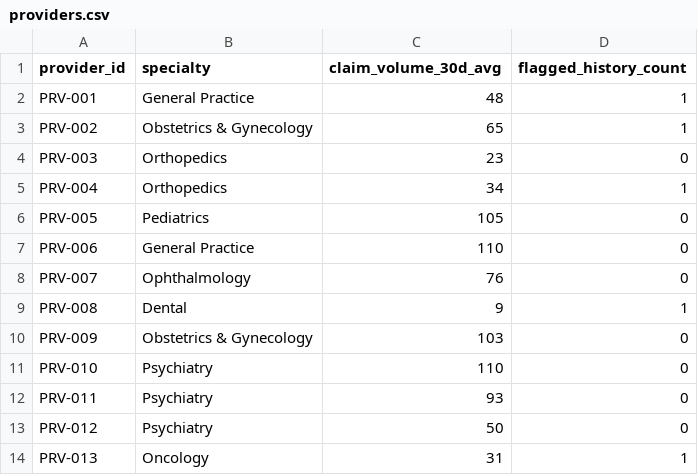
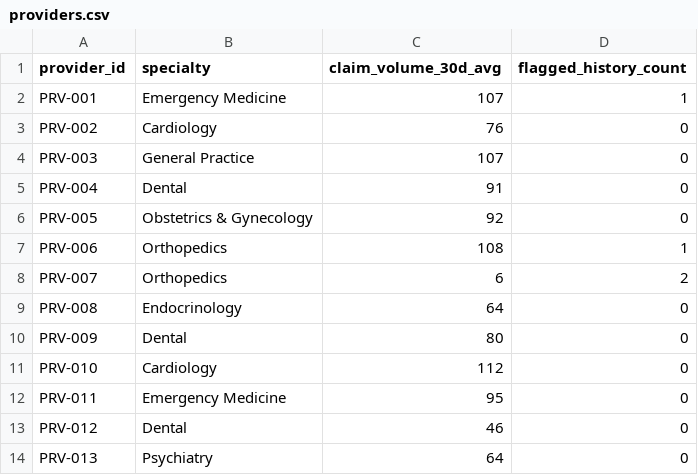
Before and after one commit to krish2105/ClaimGuardAI, a CSV file: backend/data/providers.csv, drawn as a sheet; only a part is shown; the diff covers the shown part only.

```diff
--- a/backend/data/providers.csv
+++ b/backend/data/providers.csv
@@ -1,14 +1,14 @@
 provider_id,specialty,claim_volume_30d_avg,flagged_history_count
-PRV-001,General Practice,48,1
-PRV-002,Obstetrics & Gynecology,65,1
-PRV-003,Orthopedics,23,0
-PRV-004,Orthopedics,34,1
-PRV-005,Pediatrics,105,0
-PRV-006,General Practice,110,0
-PRV-007,Ophthalmology,76,0
-PRV-008,Dental,9,1
-PRV-009,Obstetrics & Gynecology,103,0
-PRV-010,Psychiatry,110,0
-PRV-011,Psychiatry,93,0
-PRV-012,Psychiatry,50,0
-PRV-013,Oncology,31,1
+PRV-001,Emergency Medicine,107,1
+PRV-002,Cardiology,76,0
+PRV-003,General Practice,107,0
+PRV-004,Dental,91,0
+PRV-005,Obstetrics & Gynecology,92,0
+PRV-006,Orthopedics,108,1
+PRV-007,Orthopedics,6,2
+PRV-008,Endocrinology,64,0
+PRV-009,Dental,80,0
+PRV-010,Cardiology,112,0
+PRV-011,Emergency Medicine,95,0
+PRV-012,Dental,46,0
+PRV-013,Psychiatry,64,0
```
Also changed, not shown: 62 edited cells elsewhere in this file, backend/data/claims.csv, 7 other files.
